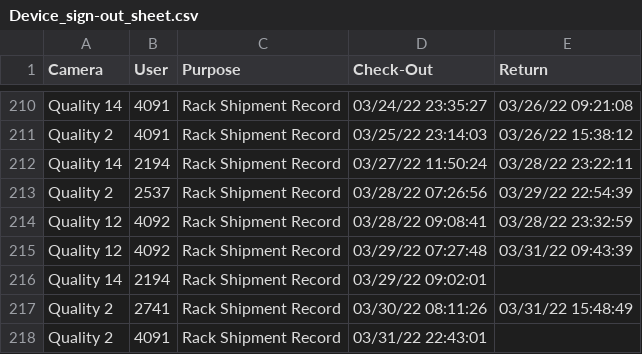
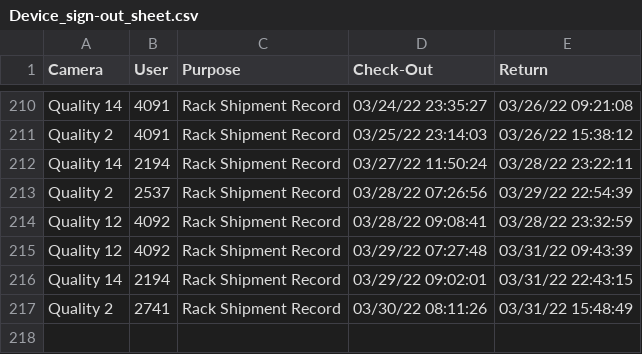
Before and after one commit to luxlp/camera_check_in, a CSV file: Device_sign-out_sheet.csv, drawn as a sheet; only a part is shown, gaps mark what is left out.

Commit message:
heads/main

```diff
--- a/Device_sign-out_sheet.csv
+++ b/Device_sign-out_sheet.csv
@@ -215,4 +215,3 @@ Quality 12,4092,Rack Shipment Record,03/28/22 09:08:41,03/28/22 23:32:59
 Quality 12,4092,Rack Shipment Record,03/29/22 07:27:48,03/31/22 09:43:39
-Quality 14,2194,Rack Shipment Record,03/29/22 09:02:01,
+Quality 14,2194,Rack Shipment Record,03/29/22 09:02:01,03/31/22 22:43:15
 Quality 2,2741,Rack Shipment Record,03/30/22 08:11:26,03/31/22 15:48:49
-Quality 2,4091,Rack Shipment Record,03/31/22 22:43:01,
```
